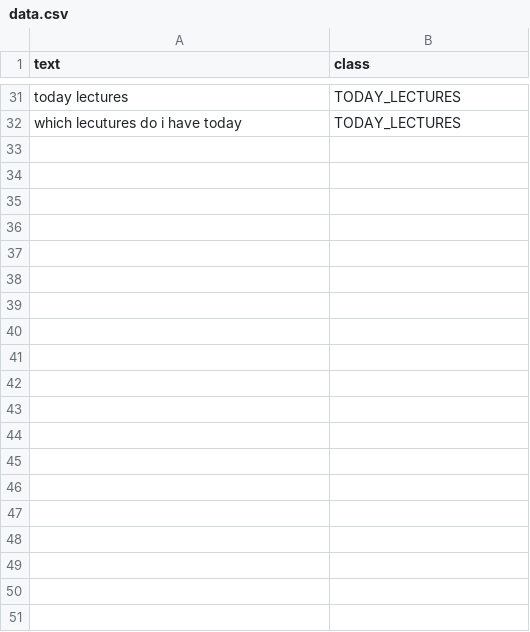
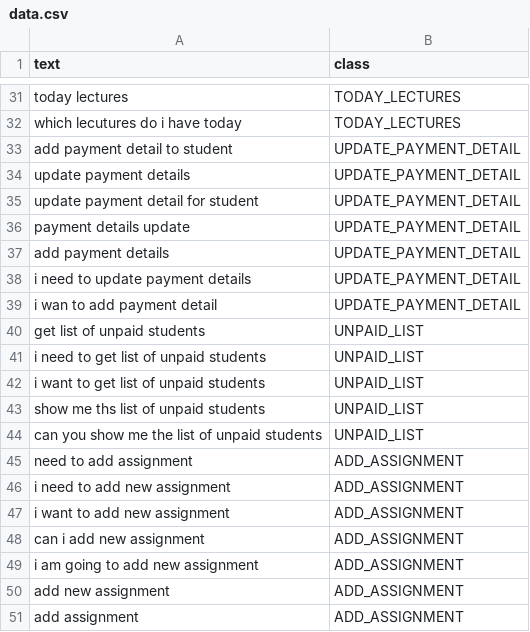
Before and after one commit to dasaCoder/uni-chatbot, a CSV file: data/data.csv, drawn as a sheet; only a part is shown, gaps mark what is left out; the diff names each change by its address in the sheet, - before the commit and + after, or states it on an @@ line.

Commit message:
add assignments

```diff
--- a/data/data.csv
+++ b/data/data.csv
+row 33: add payment detail to student | UPDATE_PAYMENT_DETAIL
+row 34: update payment details | UPDATE_PAYMENT_DETAIL
+row 35: update payment detail for student | UPDATE_PAYMENT_DETAIL
+row 36: payment details update | UPDATE_PAYMENT_DETAIL
+row 37: add payment details | UPDATE_PAYMENT_DETAIL
+row 38: i need to update payment details | UPDATE_PAYMENT_DETAIL
+row 39: i wan to add payment detail | UPDATE_PAYMENT_DETAIL
+row 40: get list of unpaid students | UNPAID_LIST
+row 41: i need to get list of unpaid students | UNPAID_LIST
+row 42: i want to get list of unpaid students | UNPAID_LIST
+row 43: show me ths list of unpaid students | UNPAID_LIST
+row 44: can you show me the list of unpaid students | UNPAID_LIST
+row 45: need to add assignment | ADD_ASSIGNMENT
+row 46: i need to add new assignment | ADD_ASSIGNMENT
+row 47: i want to add new assignment | ADD_ASSIGNMENT
+row 48: can i add new assignment | ADD_ASSIGNMENT
+row 49: i am going to add new assignment | ADD_ASSIGNMENT
+row 50: add new assignment | ADD_ASSIGNMENT
+row 51: add assignment | ADD_ASSIGNMENT
```
